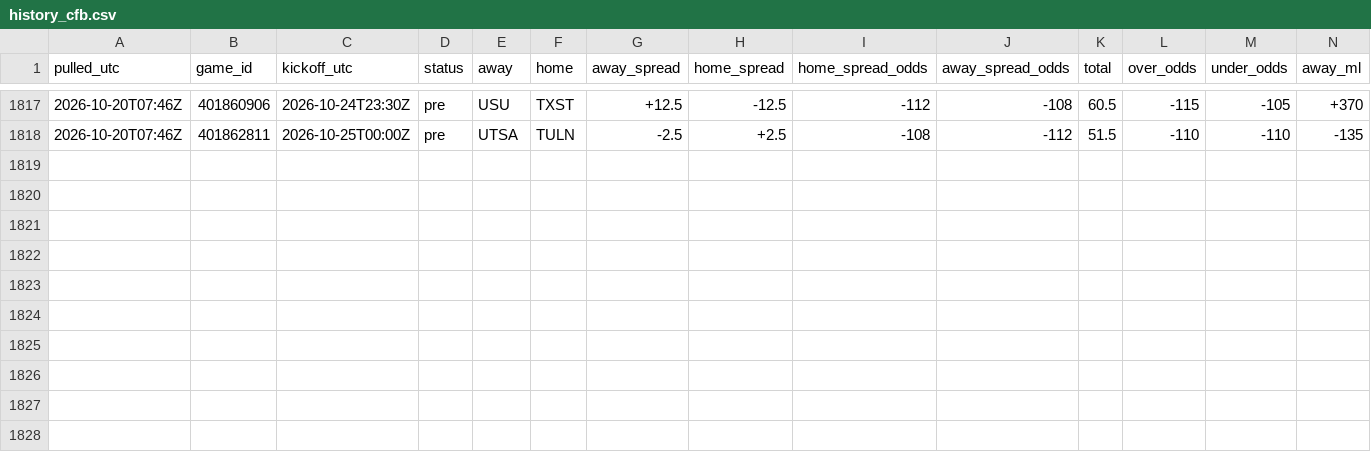
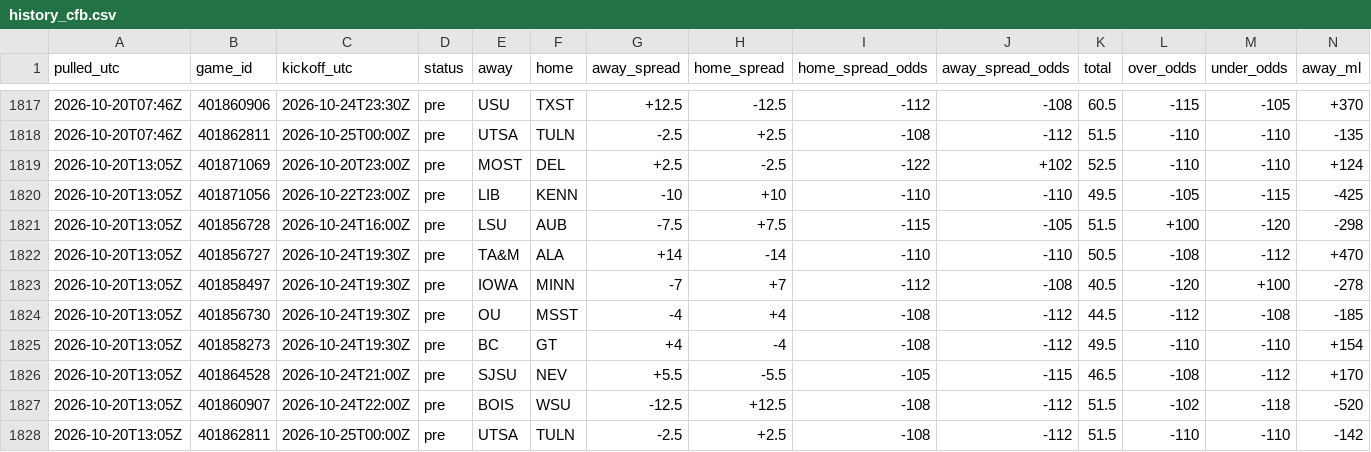
Before and after one commit to tdfarrell/betting-research, a CSV file: data/odds/history_cfb.csv, drawn as a sheet; only a part is shown, gaps mark what is left out; rows hold the shown columns only; the diff names each change by its address in the sheet, - before the commit and + after, or states it on an @@ line.

Commit message:
data: 2026-10-20T13:05Z

```diff
--- a/data/odds/history_cfb.csv
+++ b/data/odds/history_cfb.csv
+row 1819: 2026-10-20T13:05Z | 401871069 | 2026-10-20T23:00Z | pre | MOST | DEL | +2.5 | -2.5 | -122 | +102 | 52.5 | -110 | -110 | +124
+row 1820: 2026-10-20T13:05Z | 401871056 | 2026-10-22T23:00Z | pre | LIB | KENN | -10 | +10 | -110 | -110 | 49.5 | -105 | -115 | -425
+row 1821: 2026-10-20T13:05Z | 401856728 | 2026-10-24T16:00Z | pre | LSU | AUB | -7.5 | +7.5 | -115 | -105 | 51.5 | +100 | -120 | -298
+row 1822: 2026-10-20T13:05Z | 401856727 | 2026-10-24T19:30Z | pre | TA&M | ALA | +14 | -14 | -110 | -110 | 50.5 | -108 | -112 | +470
+row 1823: 2026-10-20T13:05Z | 401858497 | 2026-10-24T19:30Z | pre | IOWA | MINN | -7 | +7 | -112 | -108 | 40.5 | -120 | +100 | -278
+row 1824: 2026-10-20T13:05Z | 401856730 | 2026-10-24T19:30Z | pre | OU | MSST | -4 | +4 | -108 | -112 | 44.5 | -112 | -108 | -185
+row 1825: 2026-10-20T13:05Z | 401858273 | 2026-10-24T19:30Z | pre | BC | GT | +4 | -4 | -108 | -112 | 49.5 | -110 | -110 | +154
+row 1826: 2026-10-20T13:05Z | 401864528 | 2026-10-24T21:00Z | pre | SJSU | NEV | +5.5 | -5.5 | -105 | -115 | 46.5 | -108 | -112 | +170
+row 1827: 2026-10-20T13:05Z | 401860907 | 2026-10-24T22:00Z | pre | BOIS | WSU | -12.5 | +12.5 | -108 | -112 | 51.5 | -102 | -118 | -520
+row 1828: 2026-10-20T13:05Z | 401862811 | 2026-10-25T00:00Z | pre | UTSA | TULN | -2.5 | +2.5 | -108 | -112 | 51.5 | -110 | -110 | -142
```
Also changed, not shown: data/boards/cfb_2026-10-20.csv, data/boards/cfb_2026-10-22.csv, 24 other files.
